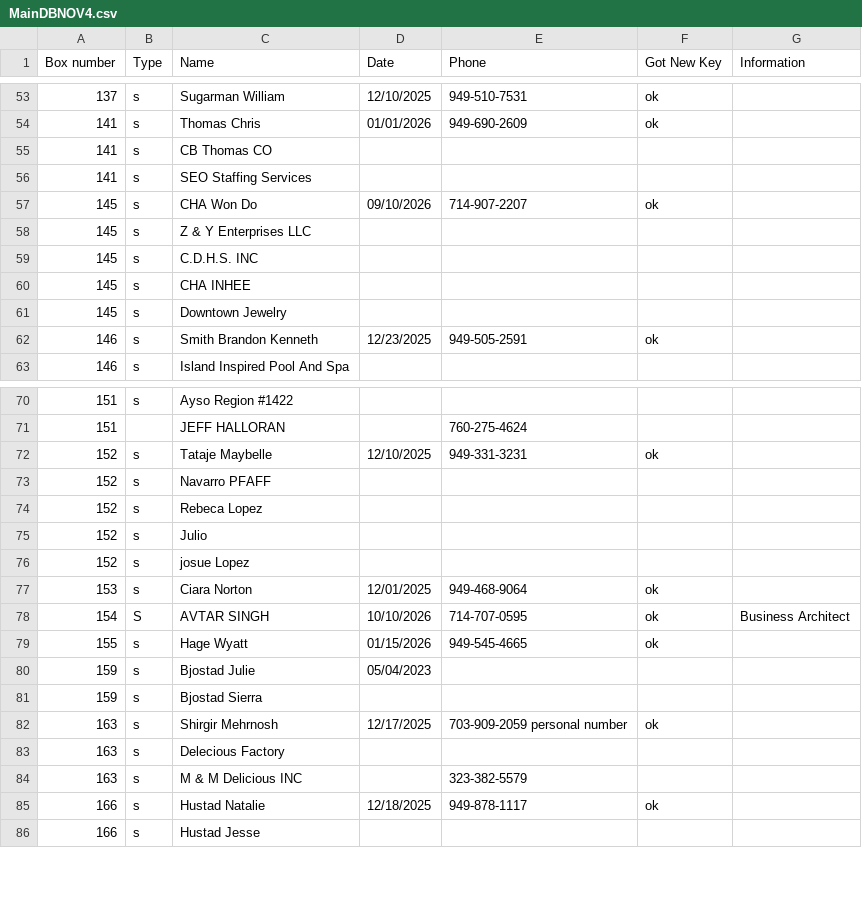
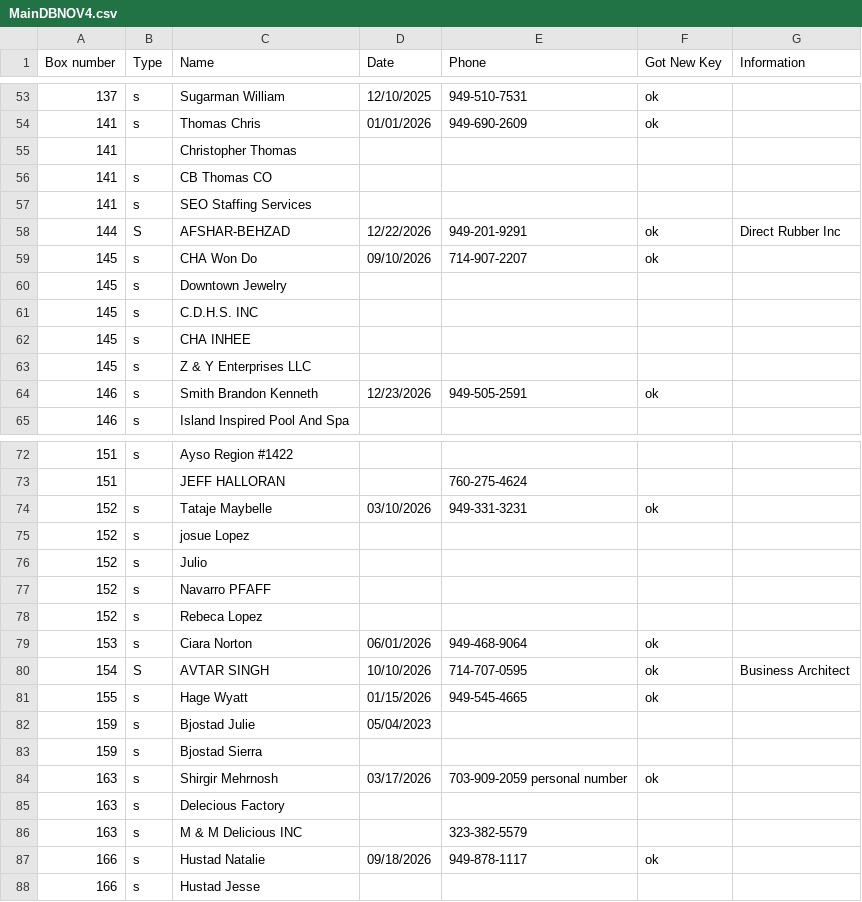
Before and after one commit to Mailzib/program, a CSV file: data/MainDBNOV4.csv, drawn as a sheet; only a part is shown, gaps mark what is left out; the diff covers the shown part only.

Commit message:
Update 12/27/2025

```diff
--- a/data/MainDBNOV4.csv
+++ b/data/MainDBNOV4.csv
@@ -54,10 +54,12 @@ Box number,Type,Name,Date,Phone,Got New Key,Information
 141,s,Thomas Chris,01/01/2026,949-690-2609,ok,
+141,,Christopher Thomas,,,,
 141,s,CB Thomas CO,,,,
 141,s,SEO Staffing Services,,,,
+144,S,AFSHAR-BEHZAD,12/22/2026,949-201-9291,ok,Direct Rubber Inc
 145,s,CHA Won Do,09/10/2026,714-907-2207,ok,
-145,s,Z & Y Enterprises  LLC,,,,
+145,s,Downtown Jewelry,,,,
 145,s,C.D.H.S. INC,,,,
 145,s,CHA INHEE,,,,
-145,s,Downtown Jewelry,,,,
-146,s,Smith Brandon Kenneth,12/23/2025,949-505-2591,ok,
+145,s,Z & Y Enterprises  LLC,,,,
+146,s,Smith Brandon Kenneth,12/23/2026,949-505-2591,ok,
 146,s,Island Inspired Pool And Spa,,,,
@@ -71,8 +73,8 @@ Box number,Type,Name,Date,Phone,Got New Key,Information
 151,,JEFF HALLORAN,,760-275-4624,,
-152,s,Tataje Maybelle,12/10/2025,949-331-3231,ok,
+152,s,Tataje Maybelle,03/10/2026,949-331-3231,ok,
+152,s,josue Lopez,,,,
+152,s,Julio,,,,
 152,s,Navarro PFAFF,,,,
 152,s,Rebeca Lopez,,,,
-152,s,Julio,,,,
-152,s,josue Lopez,,,,
-153,s,Ciara Norton,12/01/2025,949-468-9064,ok,
+153,s,Ciara Norton,06/01/2026,949-468-9064,ok,
 154,S,AVTAR SINGH,10/10/2026,714-707-0595,ok,Business Architect
@@ -81,6 +83,6 @@ Box number,Type,Name,Date,Phone,Got New Key,Information
 159,s,Bjostad Sierra,,,,
-163,s,Shirgir Mehrnosh,12/17/2025,703-909-2059 personal number,ok,
+163,s,Shirgir Mehrnosh,03/17/2026,703-909-2059 personal number,ok,
 163,s,Delecious Factory,,,,
 163,s,M & M Delicious INC,,323-382-5579,,
-166,s,Hustad Natalie,12/18/2025,949-878-1117,ok,
+166,s,Hustad Natalie,09/18/2026,949-878-1117,ok,
 166,s,Hustad Jesse,,,,
```
Also changed, not shown: 1 added row, 60 moved rows and 15 edited cells elsewhere in this file.
